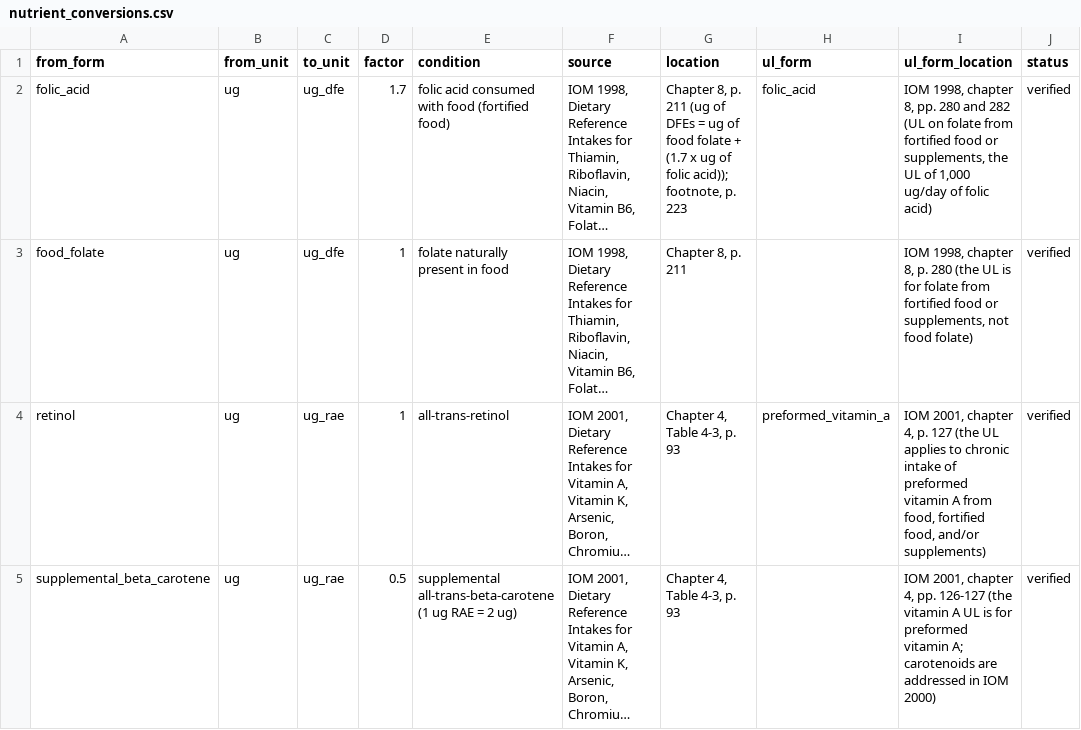
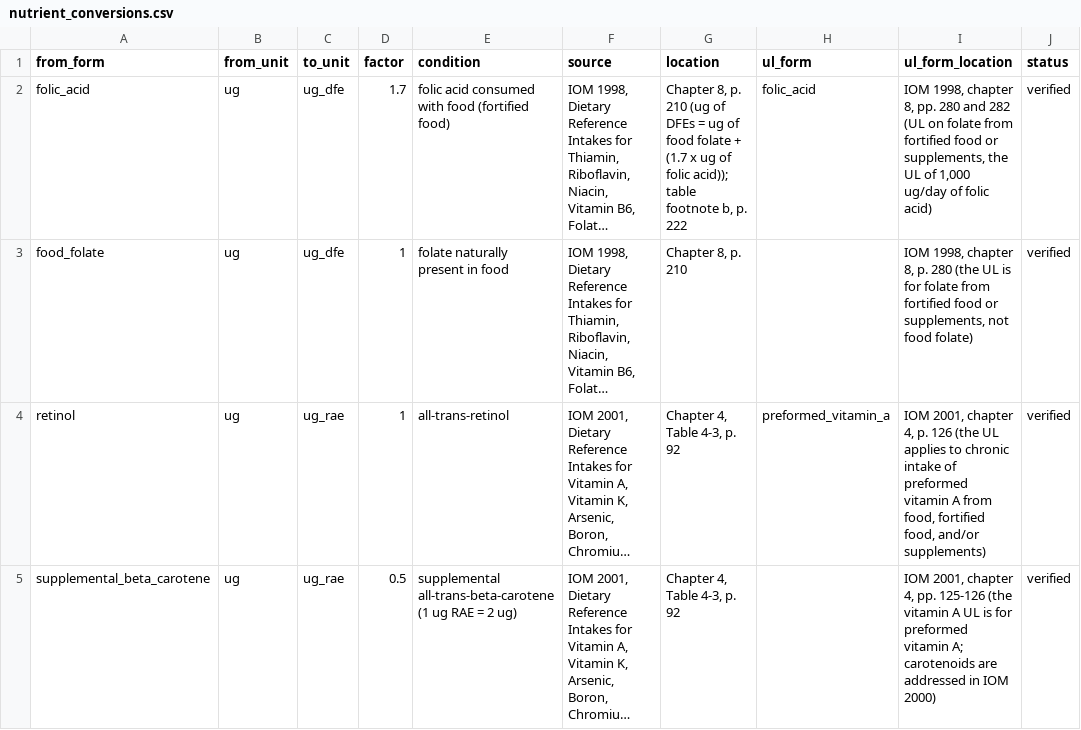
Before and after one commit to maicel1978/hcesfort, a CSV file: data-raw/nutrient_conversions.csv, drawn as a sheet; only a part is shown; long unchanged cells end in …; the diff covers the shown part only; the diff names each change by its address in the sheet, - before the commit and + after, or states it on an @@ line.

```diff
--- a/data-raw/nutrient_conversions.csv
+++ b/data-raw/nutrient_conversions.csv
-G2 (location): …8, p. 211 (ug of DFEs = ug of food folate + (1.7 x ug of folic acid)); footnote, p. 223
+G2 (location): …8, p. 210 (ug of DFEs = ug of food folate + (1.7 x ug of folic acid)); table footnote b, p. 222
-G3 (location): Chapter 8, p. 211
+G3 (location): Chapter 8, p. 210
-G4:G5 (location): Chapter 4, Table 4-3, p. 93
+G4:G5 (location): Chapter 4, Table 4-3, p. 92
-I4 (ul_form_location): …4, p. 127 (the UL…
+I4 (ul_form_location): …4, p. 126 (the UL…
-I5 (ul_form_location): …4, pp. 126-127 (the vitamin…
+I5 (ul_form_location): …4, pp. 125-126 (the vitamin…
```
Also changed, not shown: 6 edited cells elsewhere in this file, data-raw/iron_requirement_percentiles.csv, data-raw/requirements.csv, 12 other files.
